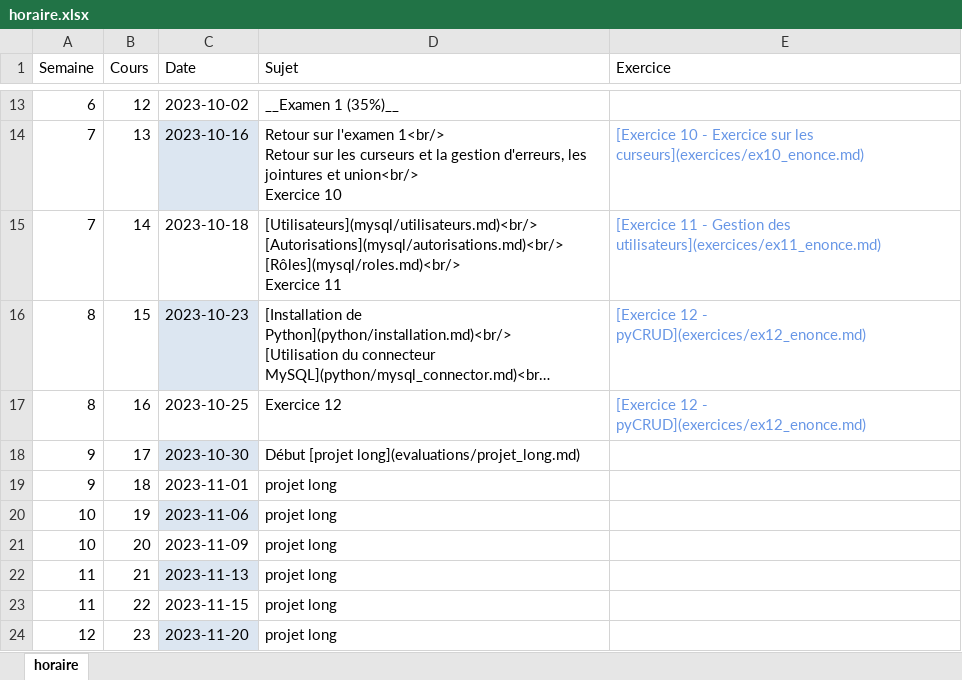
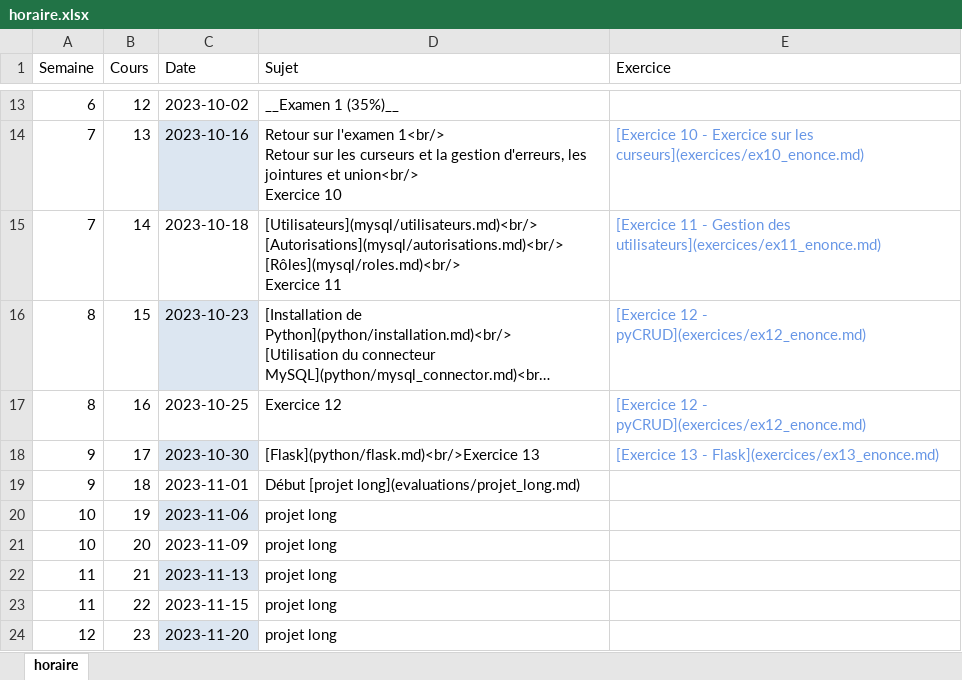
Before and after one commit to cegepvictoetienne/bd2, an Excel workbook: template/horaire.xlsx, sheet horaire, drawn as a sheet; only a part is shown, gaps mark what is left out; long unchanged cells end in …; values as stored, in another font and other column widths than the file's, no borders; the diff names each change by its address in the sheet, - before the commit and + after, or states it on an @@ line.

Commit message:
ajout leçon et exercice sur Flask

```diff
--- a/template/horaire.xlsx (sheet horaire)
+++ b/template/horaire.xlsx (sheet horaire)
-D18 (Sujet): Début [projet long](evaluations/projet_long.md)
+D18 (Sujet): [Flask](python/flask.md)<br/>Exercice 13
-E18 (Exercice): (empty)
+E18 (Exercice): [Exercice 13 - Flask](exercices/ex13_enonce.md)
-D19 (Sujet): projet long
+D19 (Sujet): Début [projet long](evaluations/projet_long.md)
```
Also changed, not shown: 5 other files.
